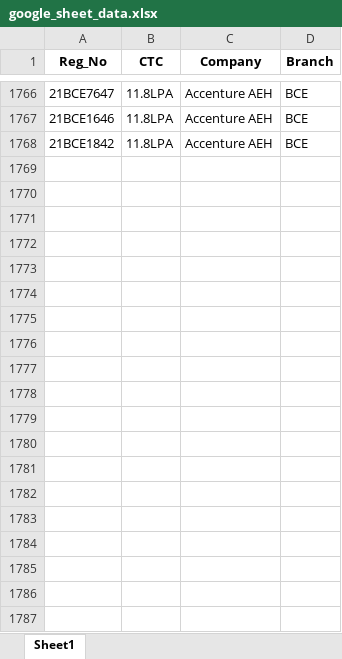
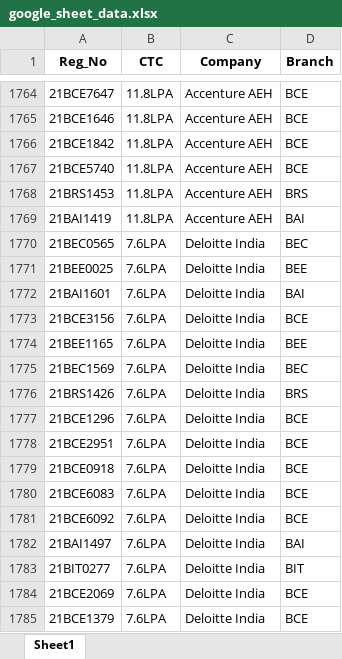
Before and after one commit to whysumedh/vit-placements-tracker, an Excel workbook: google_sheet_data.xlsx, sheet Sheet1, drawn as a sheet; only a part is shown, gaps mark what is left out; values as stored, in another font and other column widths than the file's, no borders; the diff covers the shown part only; the diff names each change by its address in the sheet, - before the commit and + after, or states it on an @@ line.

```diff
--- a/google_sheet_data.xlsx (sheet Sheet1)
+++ b/google_sheet_data.xlsx (sheet Sheet1)
+row 1767: 21BCE5740 | 11.8LPA | Accenture AEH | BCE
+row 1768: 21BRS1453 | 11.8LPA | Accenture AEH | BRS
+row 1769: 21BAI1419 | 11.8LPA | Accenture AEH | BAI
+row 1770: 21BEC0565 | 7.6LPA | Deloitte India | BEC
+row 1771: 21BEE0025 | 7.6LPA | Deloitte India | BEE
+row 1772: 21BAI1601 | 7.6LPA | Deloitte India | BAI
+row 1773: 21BCE3156 | 7.6LPA | Deloitte India | BCE
+row 1774: 21BEE1165 | 7.6LPA | Deloitte India | BEE
+row 1775: 21BEC1569 | 7.6LPA | Deloitte India | BEC
+row 1776: 21BRS1426 | 7.6LPA | Deloitte India | BRS
+row 1777: 21BCE1296 | 7.6LPA | Deloitte India | BCE
+row 1778: 21BCE2951 | 7.6LPA | Deloitte India | BCE
+row 1779: 21BCE0918 | 7.6LPA | Deloitte India | BCE
+row 1780: 21BCE6083 | 7.6LPA | Deloitte India | BCE
+row 1781: 21BCE6092 | 7.6LPA | Deloitte India | BCE
+row 1782: 21BAI1497 | 7.6LPA | Deloitte India | BAI
+row 1783: 21BIT0277 | 7.6LPA | Deloitte India | BIT
+row 1784: 21BCE2069 | 7.6LPA | Deloitte India | BCE
+row 1785: 21BCE1379 | 7.6LPA | Deloitte India | BCE
```
Also changed, not shown: 36 added rows, 2 removed rows and 49 edited cells elsewhere in this sheet, 2 other files.
